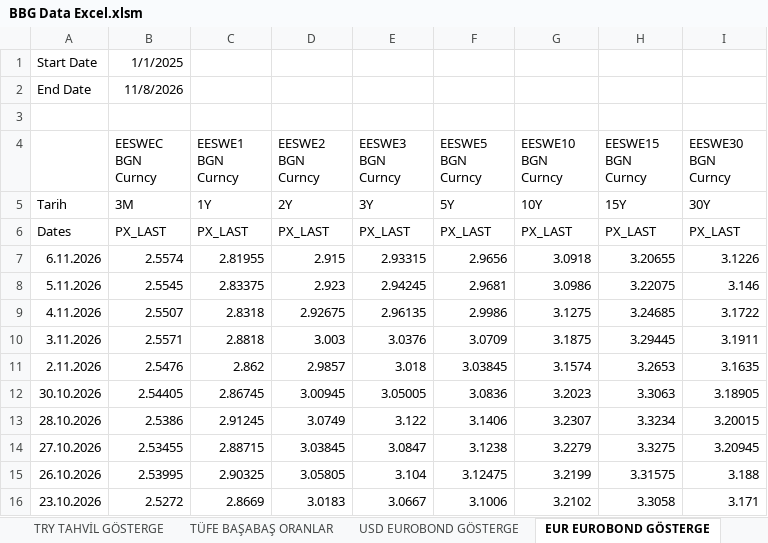
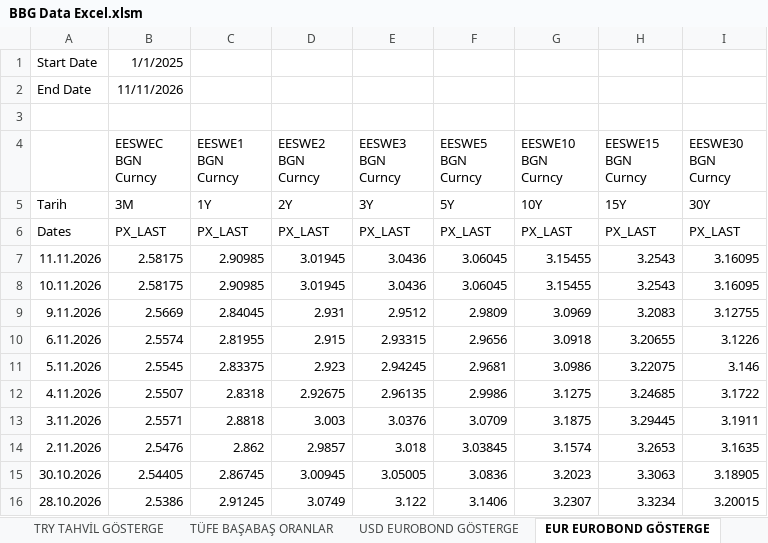
Before and after one commit to ALCO-Dashboard/piyasa-verisi, an Excel workbook: bloomberg/BBG Data Excel.xlsm, sheet EUR EUROBOND GÖSTERGE, drawn as a sheet; only a part is shown; the shorter side is filled out with more unchanged rows; values as stored, in another font and other column widths than the file's, no borders; the diff names each change by its address in the sheet, - before the commit and + after, or states it on an @@ line.

```diff
--- a/bloomberg/BBG Data Excel.xlsm (sheet EUR EUROBOND GÖSTERGE)
+++ b/bloomberg/BBG Data Excel.xlsm (sheet EUR EUROBOND GÖSTERGE)
-B2 (EESWEC BGN Curncy): 11/8/2026
+B2 (EESWEC BGN Curncy): 11/11/2026
+row 7: 11.11.2026 | 2.58175 | 2.90985 | 3.01945 | 3.0436 | 3.06045 | 3.15455 | 3.2543 | 3.16095
+row 8: 10.11.2026 | 2.58175 | 2.90985 | 3.01945 | 3.0436 | 3.06045 | 3.15455 | 3.2543 | 3.16095
+row 9: 9.11.2026 | 2.5669 | 2.84045 | 2.931 | 2.9512 | 2.9809 | 3.0969 | 3.2083 | 3.12755
```
Also changed, not shown: sheet Borsa Ve Diğer, sheet BIST VIOP, sheet Kıymetli Maden, sheet TLOIS, sheet EUR OIS, sheet USD OIS, 10 more sheets, formulas that keep their value.
